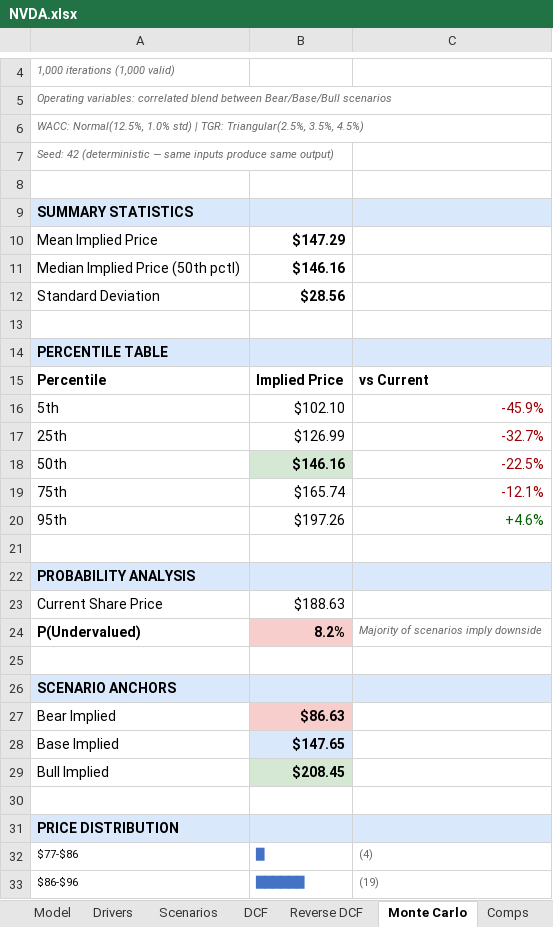
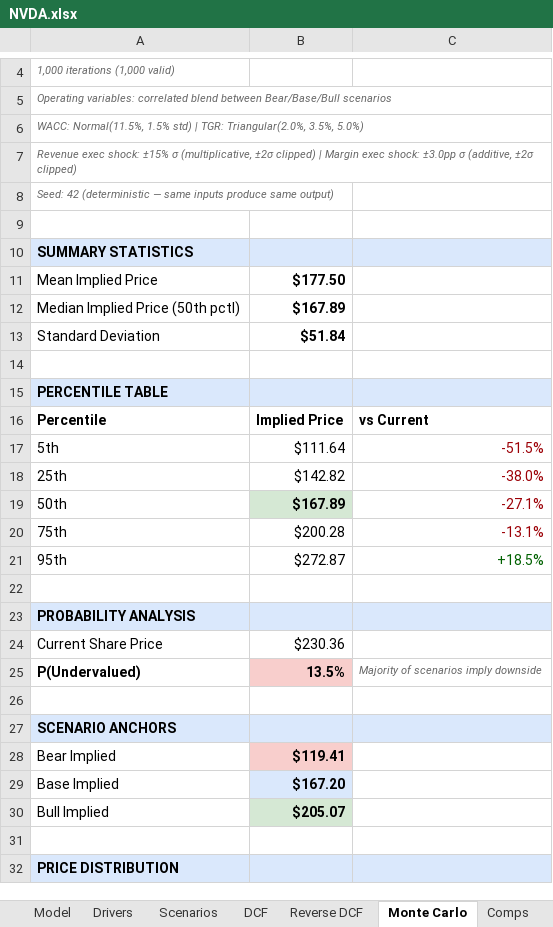
Before and after one commit to dvale212/models, an Excel workbook: NVDA.xlsx, sheet Monte Carlo, drawn as a sheet; only a part is shown, gaps mark what is left out; values as stored, in another font and other column widths than the file's, no borders; removed rows and columns are numbered as before the commit, all else as after; the diff covers the shown part only; the diff names each change by its address in the sheet, - before the commit and + after, or states it on an @@ line.

Commit message:
NVDA: update through Q2 FY27 (print 2026-08-26)
Revenue $96.2B, +106% YoY, beating the $91.0B guide by 5.7%. Q3 FY27
guided to $108.0B +/-2%, with no Data Center compute revenue from China
assumed.

Segments re-cut to NVIDIA's new customer-type reporting ("Revenue by
Market Platform"): Data Center = Hyperscale $48,710M + AI Clouds,
Industrial & Enterprise $40,313M, plus Edge Computing $7,198M. The old
product split (Compute / Networking / Gaming / ProViz / Automotive /
OEM) is retired - NVIDIA restated prior periods on the new basis.

Driver years FY27 $406.3B / FY28 $538.3B, with Q3 seeded to the guide
midpoint. DCF bear/base/bull $119 / $167 / $205.

Adds a Runway & Dilution tab.

```diff
--- a/NVDA.xlsx (sheet Monte Carlo)
+++ b/NVDA.xlsx (sheet Monte Carlo)
-A6: WACC: Normal(12.5%, 1.0% std) | TGR: Triangular(2.5%, 3.5%, 4.5%)
+A6: WACC: Normal(11.5%, 1.5% std) | TGR: Triangular(2.0%, 3.5%, 5.0%)
+row 7: Revenue exec shock: ±15% σ (multiplicative, ±2σ clipped) | Margin exec shock: ±3.0pp σ (additive, ±2σ clipped)
-B11: $147.29
+B11: $177.50
-B12: $146.16
+B12: $167.89
-B13: $28.56
+B13: $51.84
-B17: $102.10
+B17: $111.64
-C17: -45.9%
+C17: -51.5%
-B18: $126.99
+B18: $142.82
-C18: -32.7%
+C18: -38.0%
-B19: $146.16
+B19: $167.89
-C19: -22.5%
+C19: -27.1%
-B20: $165.74
+B20: $200.28
-C20: -12.1%
+C20: -13.1%
-B21: $197.26
+B21: $272.87
-C21: +4.6%
+C21: +18.5%
-B24: $188.63
+B24: $230.36
-B25: 8.2%
+B25: 13.5%
-B28: $86.63
+B28: $119.41
-B29: $147.65
+B29: $167.20
-B30: $208.45
+B30: $205.07
-row 32: $77-$86 | █ | (4)
-row 33: $86-$96 | ██████ | (19)
```
Also changed, not shown: 16 added rows, 14 removed rows and 5 edited cells elsewhere in this sheet, sheet Model, sheet DCF, sheet Drivers, sheet Reverse DCF, sheet Hyperscaler, sheet Scenarios, 2 more sheets, other sheet tabs.
